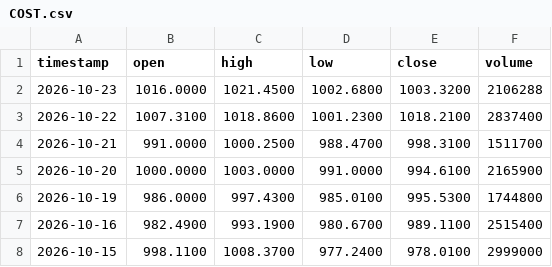
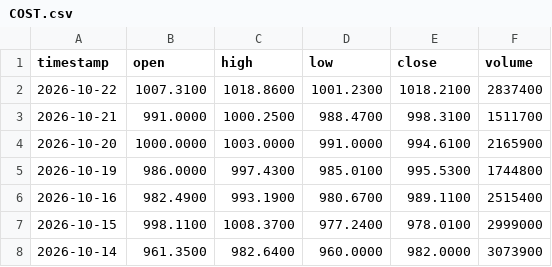
Before and after one commit to gab00/lehrgeld-kurse, a CSV file: data/COST.csv, drawn as a sheet; only a part is shown; the shorter side is filled out with more unchanged rows; the diff names each change by its address in the sheet, - before the commit and + after, or states it on an @@ line.

```diff
--- a/data/COST.csv
+++ b/data/COST.csv
-row 2: 2026-10-23 | 1016.0000 | 1021.4500 | 1002.6800 | 1003.3200 | 2106288
```
Also changed, not shown: data/AAPL.csv, data/AMD.csv, 28 other files.
